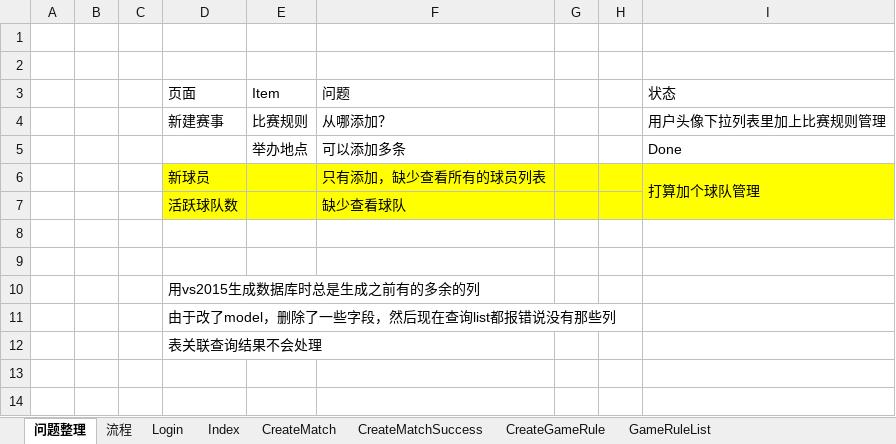
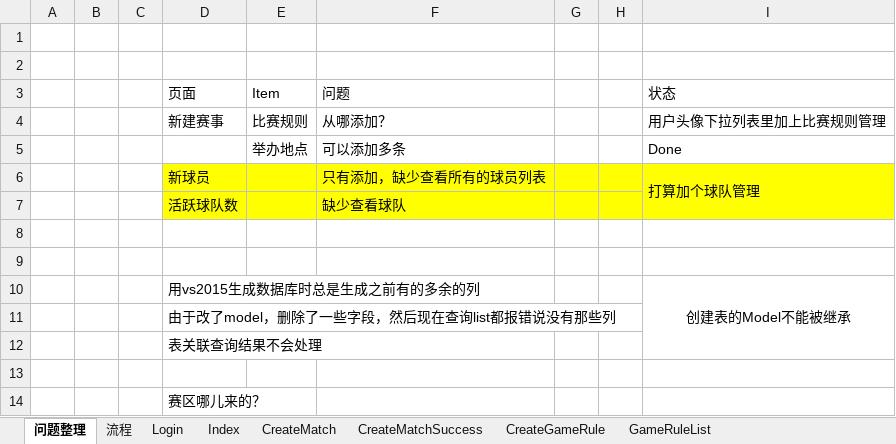
Before and after one commit to WangRex/TeamsAndLeagues, an Excel workbook: documents/问题需求整理.xlsx, sheet 问题整理, drawn as a sheet; values as stored, in another font and other column widths than the file's, no borders; the diff names each change by its address in the sheet, - before the commit and + after, or states it on an @@ line.

```diff
--- a/documents/问题需求整理.xlsx (sheet 问题整理)
+++ b/documents/问题需求整理.xlsx (sheet 问题整理)
-I10 (状态): (empty)
+I10 (状态): 创建表的Model不能被继承
+I10:I12 merged
+row 13: (empty)
+row 14:  |  |  | 赛区哪儿来的？
```
Also changed, not shown: 11 other files.
